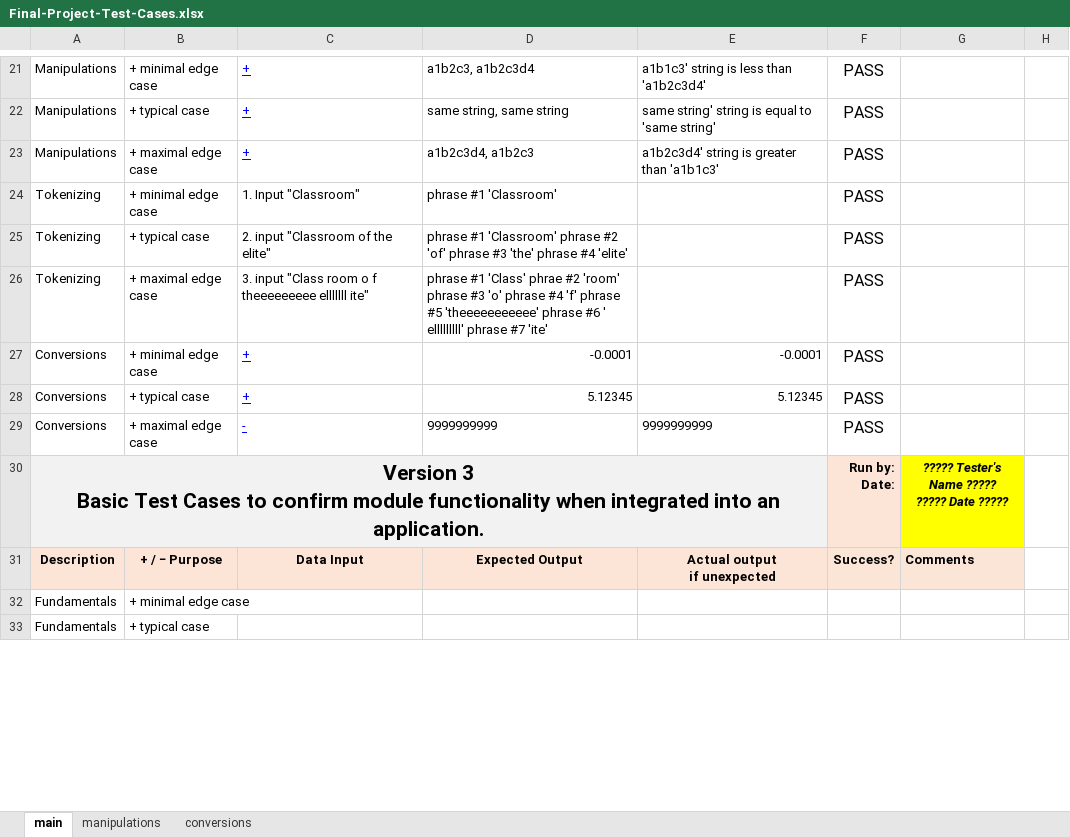
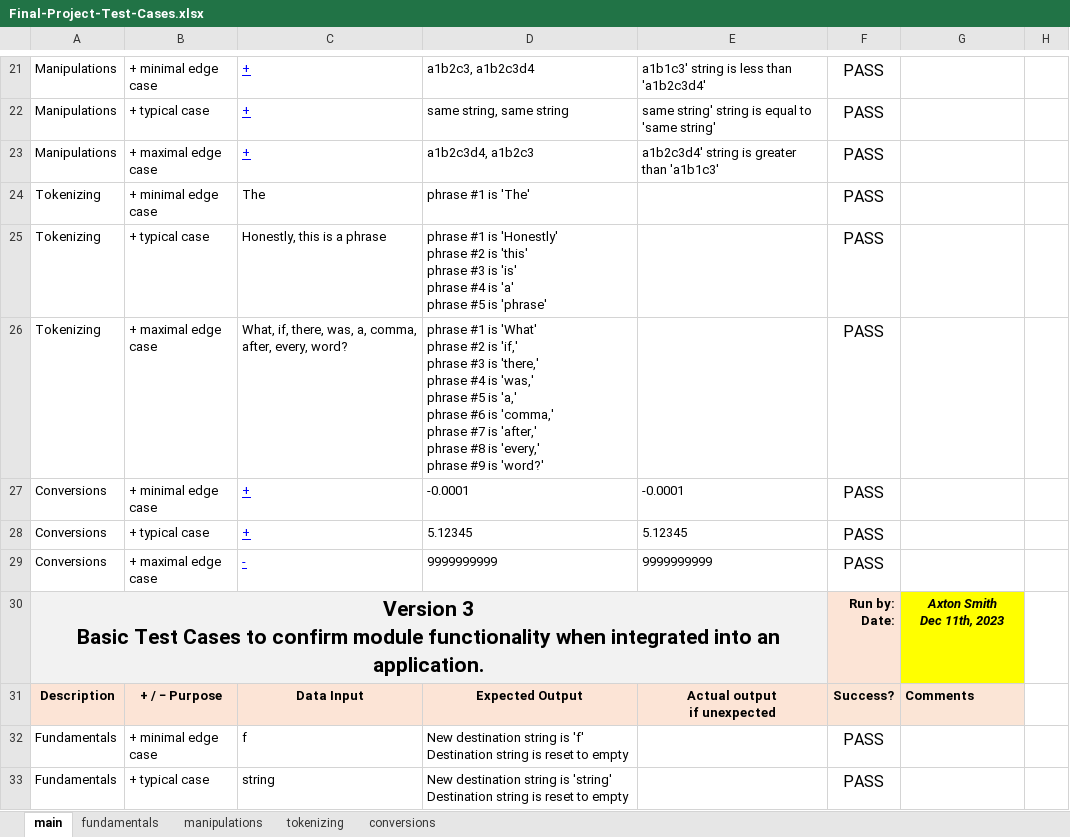
Before and after one commit to AxtonS/CPR101group3, an Excel workbook: V3/Final-Project-Test-Cases.xlsx, sheet main, drawn as a sheet; only a part is shown, gaps mark what is left out; values as stored, in another font and other column widths than the file's, no borders; ↵ is a line break in a cell; the diff covers the shown part only; the diff names each change by its address in the sheet, - before the commit and + after, or states it on an @@ line.

Commit message:
Incorporate all modules into main directory, update Final-Project-Plan and Final-Project_Test_Cases

```diff
--- a/V3/Final-Project-Test-Cases.xlsx (sheet main)
+++ b/V3/Final-Project-Test-Cases.xlsx (sheet main)
+sheet tab: fundamentals
+sheet tab: tokenizing
-C24: 1. Input "Classroom"
+C24: The
-D24: phrase #1 'Classroom'
+D24: phrase #1 is 'The'
-C25: 2. input "Classroom of the elite"
+C25: Honestly, this is a phrase
-D25: phrase #1 'Classroom' phrase #2 'of' phrase #3 'the' phrase #4 'elite'
+D25: phrase #1 is 'Honestly' ↵ phrase #2 is 'this' ↵ phrase #3 is 'is' ↵ phrase #4 is 'a' ↵ phrase #5 is 'phrase'
-C26: 3. input "Class room o f theeeeeeeee elllllll ite"
+C26: What, if, there, was, a, comma, after, every, word?
-D26: phrase #1 'Class' phrae #2 'room' phrase #3 'o' phrase #4 'f' phrase #5 'theeeeeeeeeee' phrase #6 ' elllllllll' phrase #7 'ite'
+D26: phrase #1 is 'What' ↵ phrase #2 is 'if,' ↵ phrase #3 is 'there,' ↵ phrase #4 is 'was,' ↵ phrase #5 is 'a,' ↵ phrase #6 is 'comma,' ↵ phrase #7 is 'after,' ↵ phrase #8 is 'every,' ↵ phrase #9 is 'word?'
-D27:E28 alignment: right
+D27:E28 alignment: left
-G30: ????? Tester's Name ????? ↵ ????? Date ?????
+G30: Axton Smith ↵ Dec 11th, 2023
-C32: (empty)
+C32: f
-D32: (empty)
+D32: New destination string is 'f' ↵ Destination string is reset to empty
-F32:F33: (empty)
+F32:F33: PASS
-C33: (empty)
+C33: string
-D33: (empty)
+D33: New destination string is 'string' ↵ Destination string is reset to empty
```
Also changed, not shown: 30 edited cells and cell formats elsewhere in this sheet, sheet conversions, sheet manipulations, V3/Final-Project-Plan.xlsx, 6 other files.
